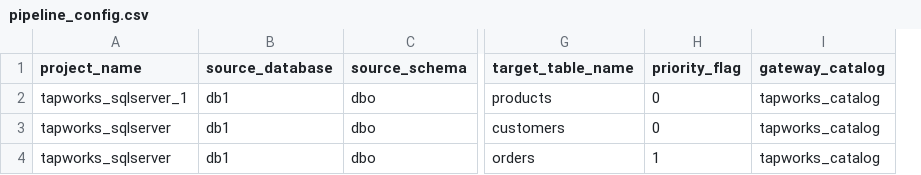
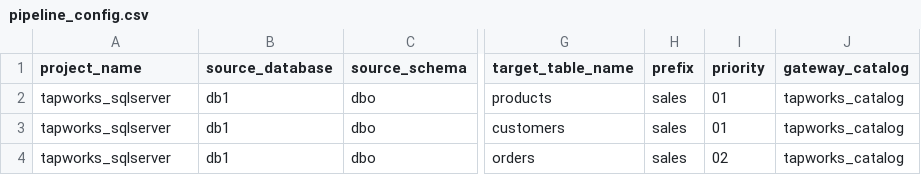
Before and after one commit to databricks-solutions/lakeflow-tapworks, a CSV file: sqlserver/examples/tapworks/pipeline_config.csv, drawn as a sheet; only a part is shown, gaps mark what is left out; removed rows and columns are numbered as before the commit, all else as after; the diff names each change by its address in the sheet, - before the commit and + after, or states it on an @@ line.

```diff
--- a/sqlserver/examples/tapworks/pipeline_config.csv
+++ b/sqlserver/examples/tapworks/pipeline_config.csv
-column H (priority_flag), rows 2-4: 0 | 0 | 1
+column H (prefix), rows 2-4: all sales
+column I (priority), rows 2-4: 01 | 01 | 02
-A2 (project_name): tapworks_sqlserver_1
+A2 (project_name): tapworks_sqlserver
```
Also changed, not shown: sqlserver/examples/mixed/pipeline_config.csv, sqlserver/examples/simple/pipeline_config.csv, 2 other files.
